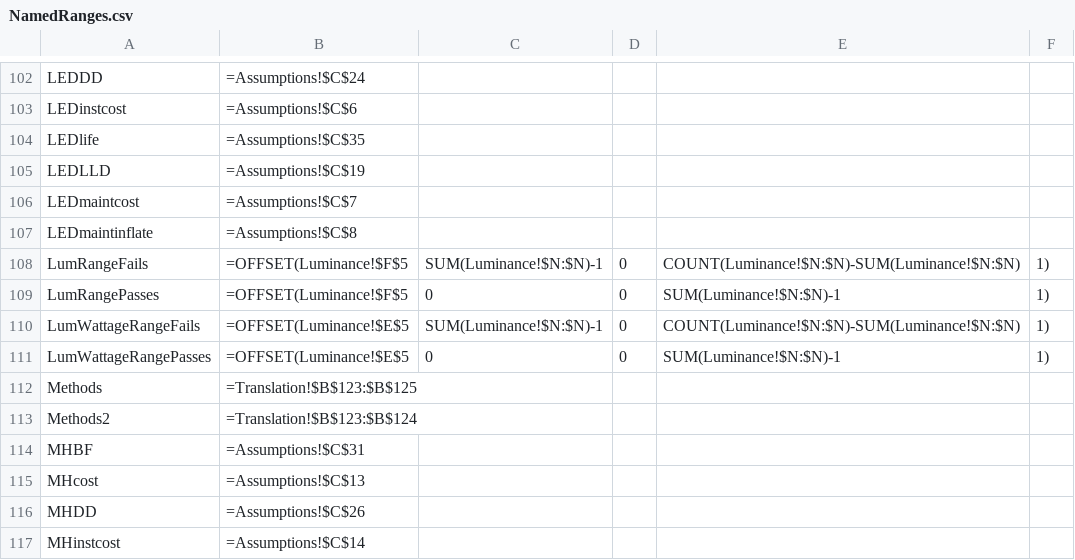
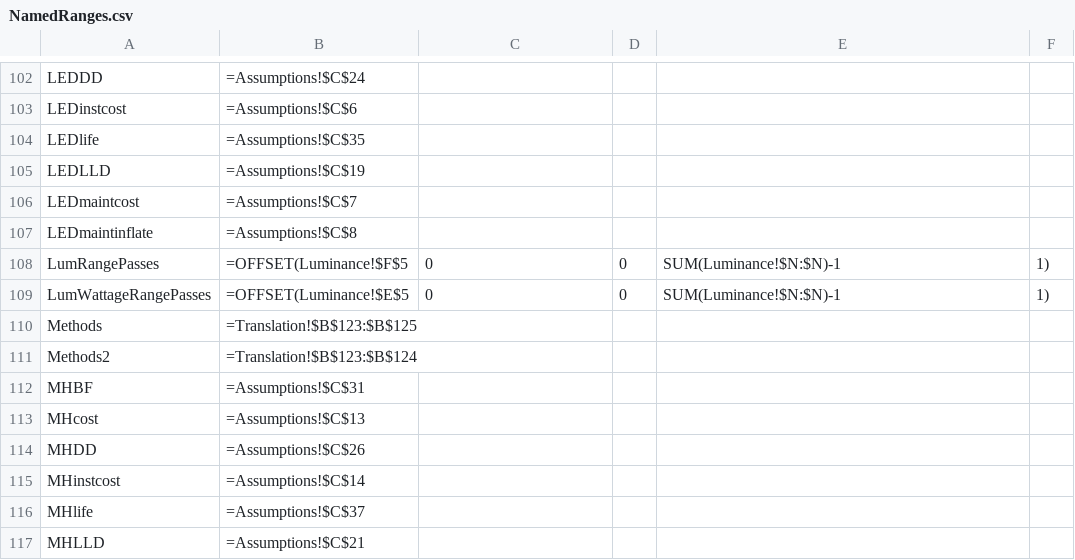
Before and after one commit to NealHumphrey/SEAD-tool, a CSV file: src/SEAD street lighting tool.xlsm/NamedRanges.csv, drawn as a sheet; only a part is shown, gaps mark what is left out; the shorter side is filled out with more unchanged rows.

Commit message:
Got CIE both methods working
Fixed the Tilt import bug, added new fields (separation angle and number of fixtures) to the import tool

To Do:
-put text on Translation tab
-Add definitions of new fields
-Update the draw function to use new syntax for fixture positions
-Test comparison - both single fixture vs. old tool and double fixture vs. Visual

```diff
--- a/src/SEAD street lighting tool.xlsm/NamedRanges.csv
+++ b/src/SEAD street lighting tool.xlsm/NamedRanges.csv
@@ -107,5 +107,3 @@ LEDmaintcost,=Assumptions!$C$7,
 LEDmaintinflate,=Assumptions!$C$8,
-LumRangeFails,=OFFSET(Luminance!$F$5,SUM(Luminance!$N:$N)-1,0,COUNT(Luminance!$N:$N)-SUM(Luminance!$N:$N),1),
 LumRangePasses,=OFFSET(Luminance!$F$5,0,0,SUM(Luminance!$N:$N)-1,1),
-LumWattageRangeFails,=OFFSET(Luminance!$E$5,SUM(Luminance!$N:$N)-1,0,COUNT(Luminance!$N:$N)-SUM(Luminance!$N:$N),1),
 LumWattageRangePasses,=OFFSET(Luminance!$E$5,0,0,SUM(Luminance!$N:$N)-1,1),
```
Also changed, not shown: 4 other files.
